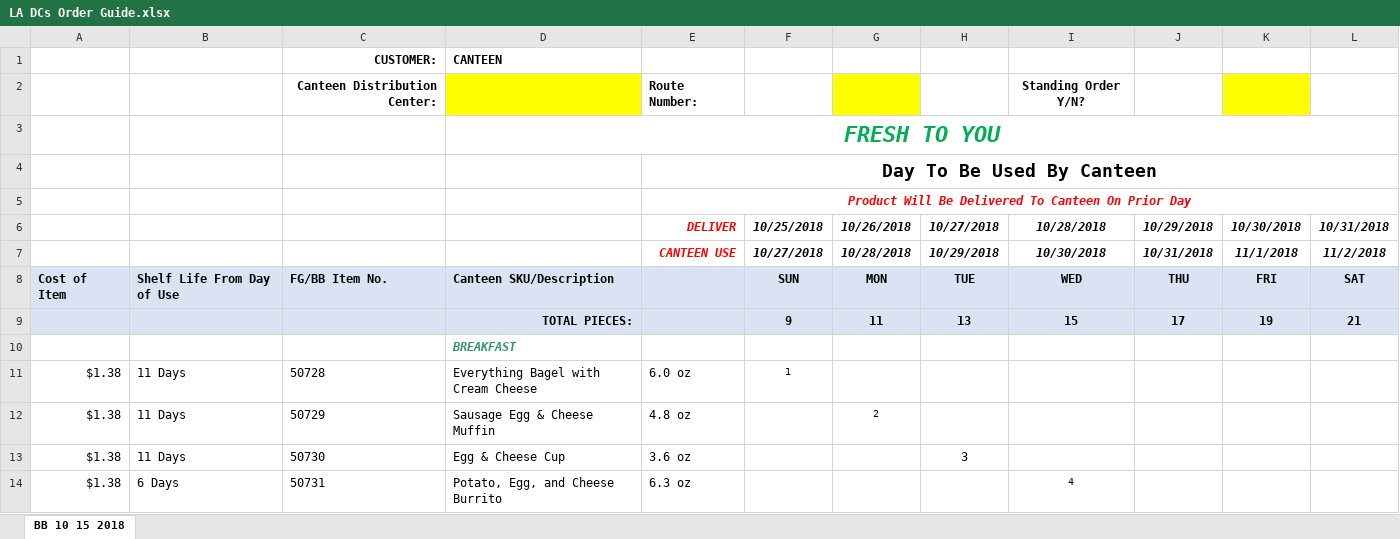
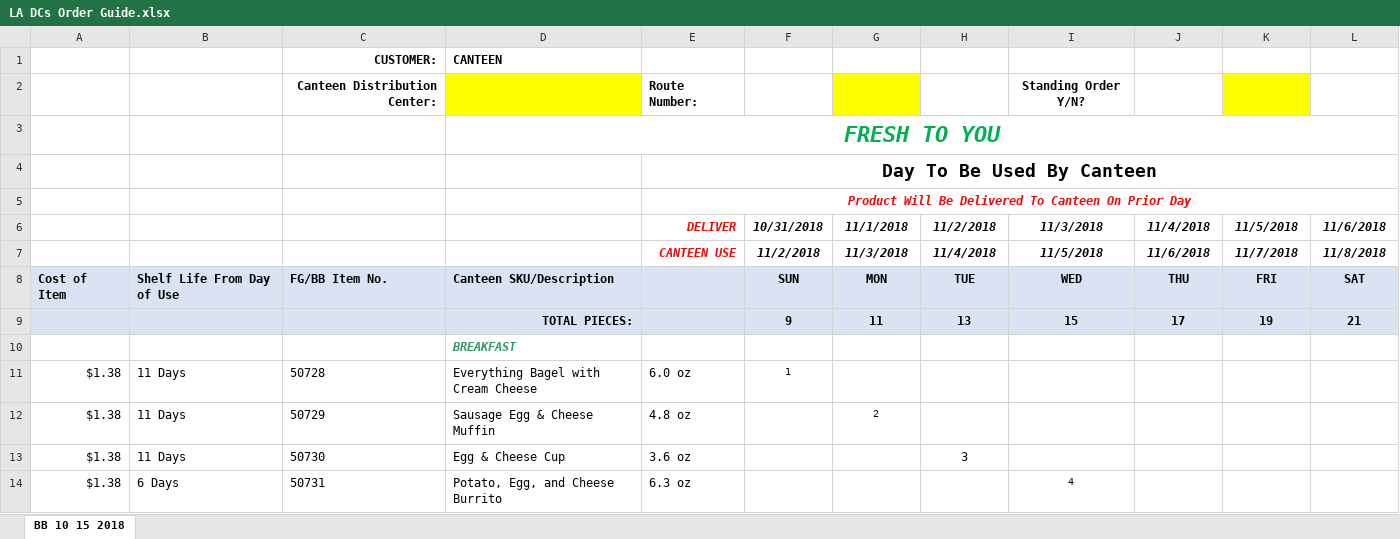
Before and after one commit to alexeib2018/excel, an Excel workbook: tmp/LA DCs Order Guide.xlsx, sheet BB 10 15 2018, drawn as a sheet; only a part is shown; values as stored, in another font and other column widths than the file's, no borders; removed rows and columns are numbered as before the commit, all else as after; the diff names each change by its address in the sheet, - before the commit and + after, or states it on an @@ line.

```diff
--- a/tmp/LA DCs Order Guide.xlsx (sheet BB 10 15 2018)
+++ b/tmp/LA DCs Order Guide.xlsx (sheet BB 10 15 2018)
-row 6:  |  |  |  | DELIVER | 10/25/2018 | 10/26/2018 | 10/27/2018 | 10/28/2018 | 10/29/2018 | 10/30/2018 | 10/31/2018
+row 6:  |  |  |  | DELIVER | 10/31/2018 | 11/1/2018 | 11/2/2018 | 11/3/2018 | 11/4/2018 | 11/5/2018 | 11/6/2018
-F7: 10/27/2018
+F7: 11/2/2018
-G7: 10/28/2018
+G7: 11/3/2018
-H7: 10/29/2018
+H7: 11/4/2018
-I7: 10/30/2018
+I7: 11/5/2018
-J7: 10/31/2018
+J7: 11/6/2018
-K7: 11/1/2018
+K7: 11/7/2018
-L7: 11/2/2018
+L7: 11/8/2018
```
Also changed, not shown: 1 other file.
